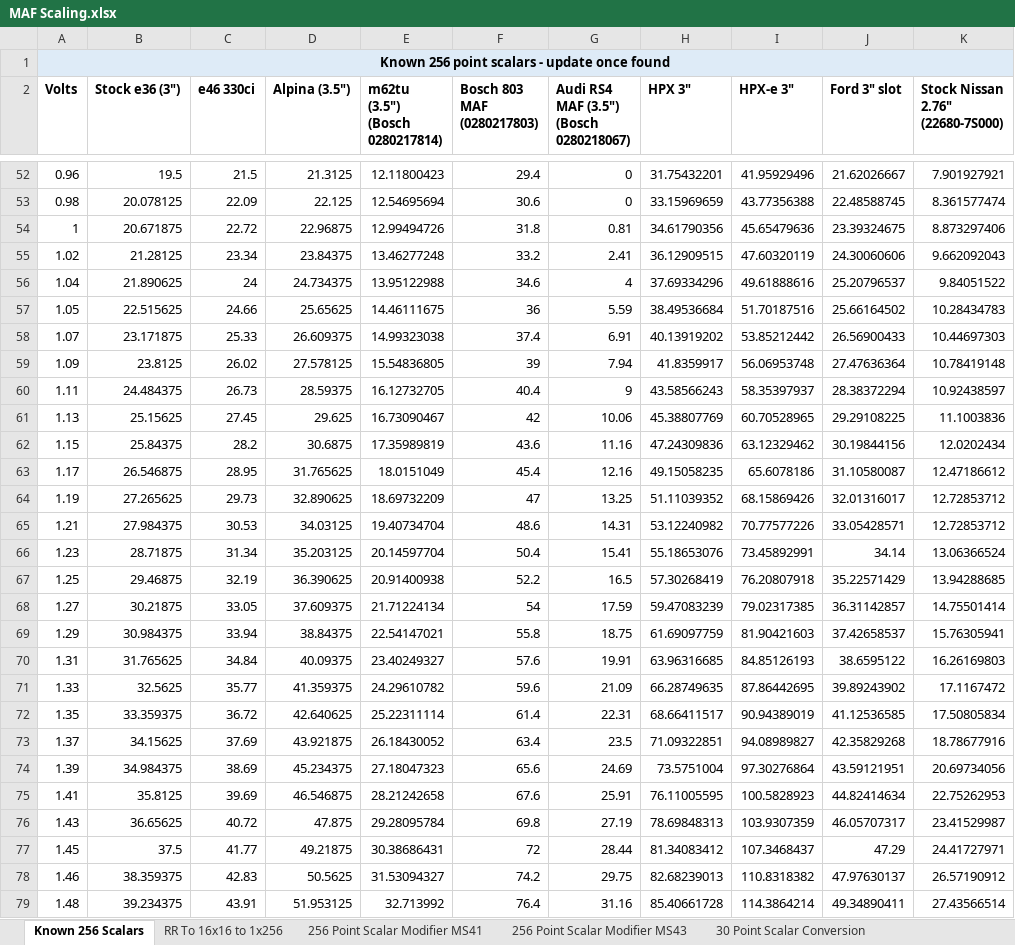
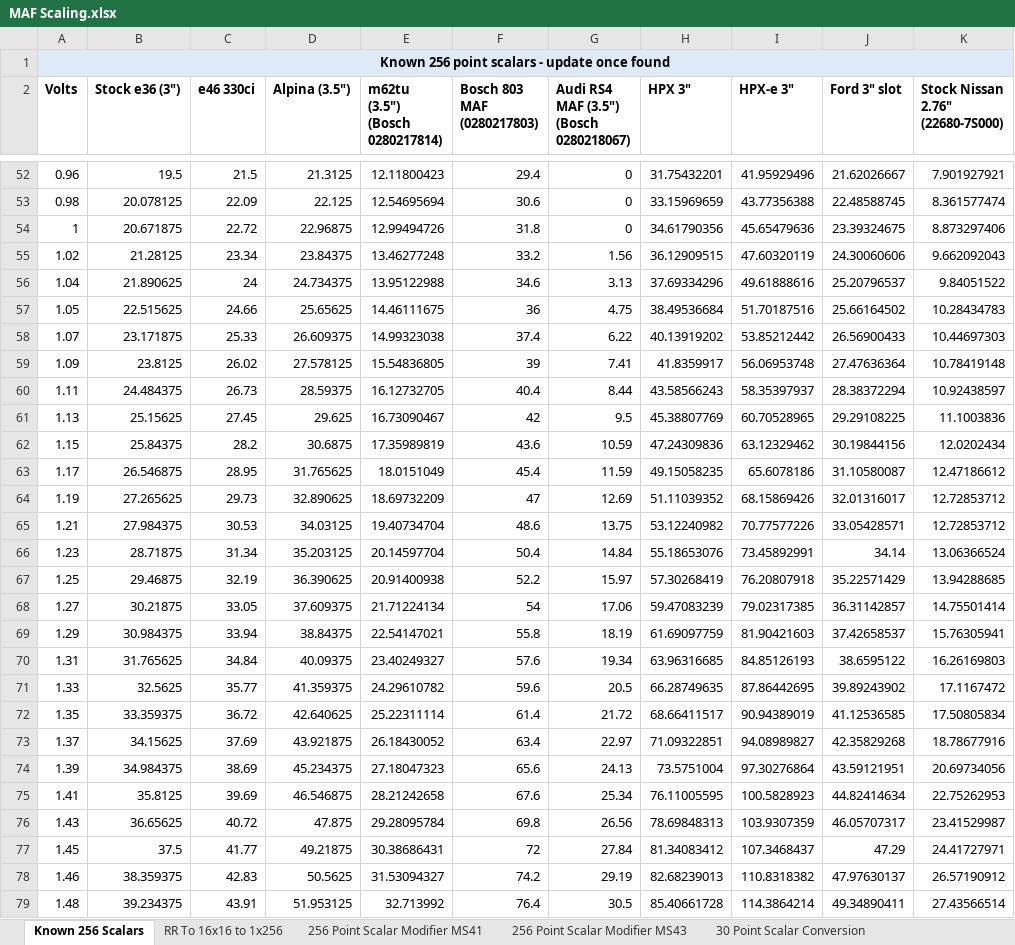
Before and after one commit to ba114/MAF-Scaling, an Excel workbook: MAF Scaling.xlsx, sheet Known 256 Scalars, drawn as a sheet; only a part is shown, gaps mark what is left out; values as stored, in another font and other column widths than the file's, no borders; table styles not drawn; the diff covers the shown part only; the diff names each change by its address in the sheet, - before the commit and + after, or states it on an @@ line.

```diff
--- a/MAF Scaling.xlsx (sheet Known 256 Scalars)
+++ b/MAF Scaling.xlsx (sheet Known 256 Scalars)
-G54: 0.81
+G54: 0
-G55: 2.41
+G55: 1.56
-G56: 4
+G56: 3.13
-G57: 5.59
+G57: 4.75
-G58: 6.91
+G58: 6.22
-G59: 7.94
+G59: 7.41
-G60: 9
+G60: 8.44
-G61: 10.06
+G61: 9.5
-G62: 11.16
+G62: 10.59
-G63: 12.16
+G63: 11.59
-G64: 13.25
+G64: 12.69
-G65: 14.31
+G65: 13.75
-G66: 15.41
+G66: 14.84
-G67: 16.5
+G67: 15.97
-G68: 17.59
+G68: 17.06
-G69: 18.75
+G69: 18.19
-G70: 19.91
+G70: 19.34
-G71: 21.09
+G71: 20.5
-G72: 22.31
+G72: 21.72
-G73: 23.5
+G73: 22.97
-G74: 24.69
+G74: 24.13
-G75: 25.91
+G75: 25.34
-G76: 27.19
+G76: 26.56
-G77: 28.44
+G77: 27.84
-G78: 29.75
+G78: 29.19
-G79: 31.16
+G79: 30.5
```
Also changed, not shown: 178 edited cells elsewhere in this sheet, sheet 256 Point Scalar Modifier MS43, sheet RR To 16x16 to 1x256, hidden cells, charts or pictures.
